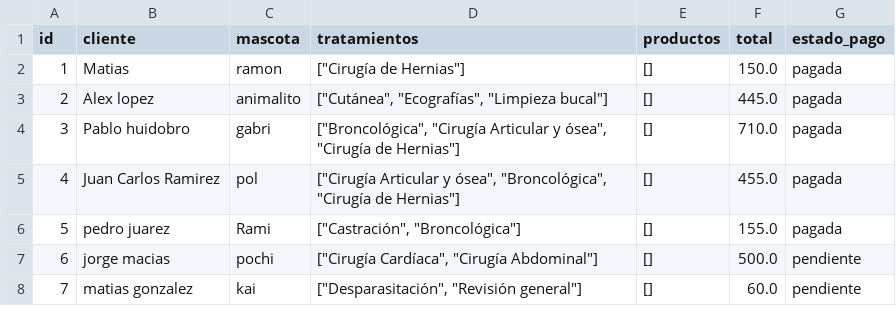
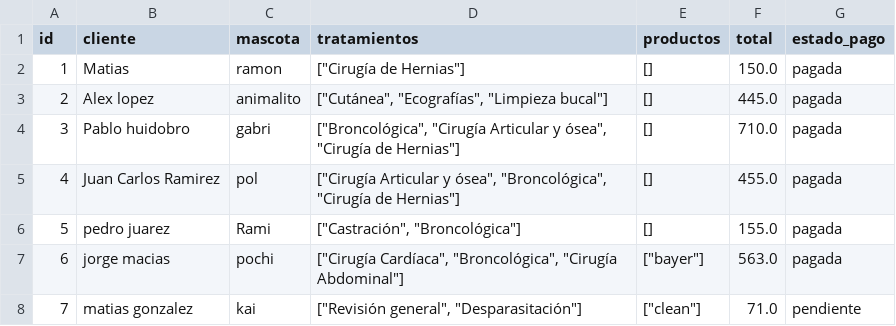
Before and after one commit to Marcos0411/clinica-veterinaria-final1, a CSV file: fastapi/facturas.csv, drawn as a sheet.

Commit message:
productos

```diff
--- a/fastapi/facturas.csv
+++ b/fastapi/facturas.csv
@@ -6,3 +6,3 @@ id,cliente,mascota,tratamientos,productos,total,estado_pago
 5,pedro juarez,Rami,"[""Castración"", ""Broncológica""]",[],155.0,pagada
-6,jorge macias,pochi,"[""Cirugía Cardíaca"", ""Cirugía Abdominal""]",[],500.0,pendiente
-7,matias gonzalez,kai,"[""Desparasitación"", ""Revisión general""]",[],60.0,pendiente
+6,jorge macias,pochi,"[""Cirugía Cardíaca"", ""Broncológica"", ""Cirugía Abdominal""]","[""bayer""]",563.0,pagada
+7,matias gonzalez,kai,"[""Revisión general"", ""Desparasitación""]","[""clean""]",71.0,pendiente
```
Also changed, not shown: 2 other files.
